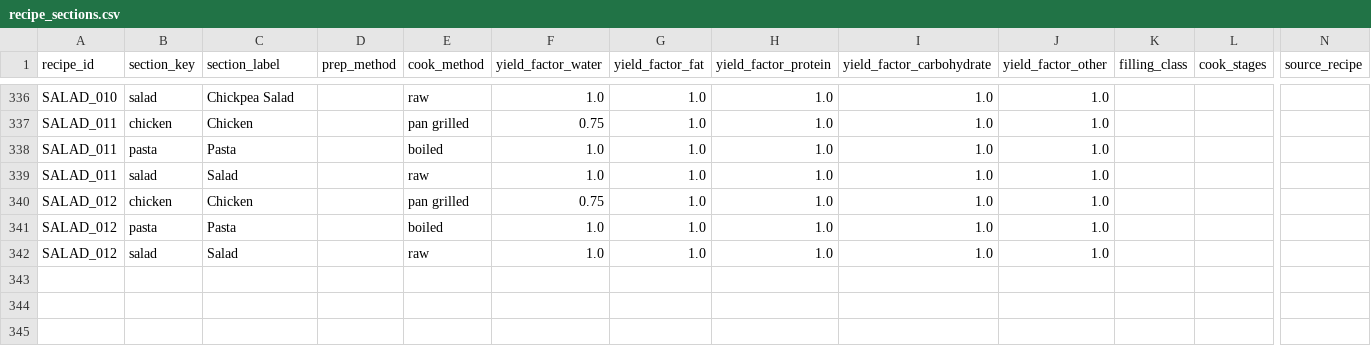
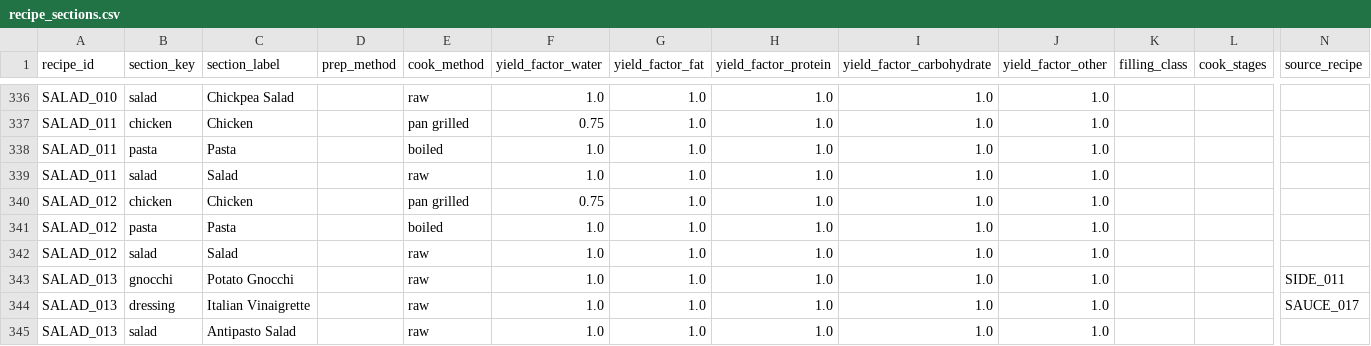
Before and after one commit to tlgeorgemailcom/daily-plate, a CSV file: recipes_v3/data/recipe_sections.csv, drawn as a sheet; only a part is shown, gaps mark what is left out; rows hold the shown columns only; the diff names each change by its address in the sheet, - before the commit and + after, or states it on an @@ line.

```diff
--- a/recipes_v3/data/recipe_sections.csv
+++ b/recipes_v3/data/recipe_sections.csv
+row 343: SALAD_013 | gnocchi | Potato Gnocchi |  | raw | 1.0 | 1.0 | 1.0 | 1.0 | 1.0 |  |  | SIDE_011
+row 344: SALAD_013 | dressing | Italian Vinaigrette |  | raw | 1.0 | 1.0 | 1.0 | 1.0 | 1.0 |  |  | SAUCE_017
+row 345: SALAD_013 | salad | Antipasto Salad |  | raw | 1.0 | 1.0 | 1.0 | 1.0 | 1.0
```
Also changed, not shown: recipes_v3/data/recipe_ingredients.csv, recipes_v3/data/recipe_instructions.csv, 4 other files.
